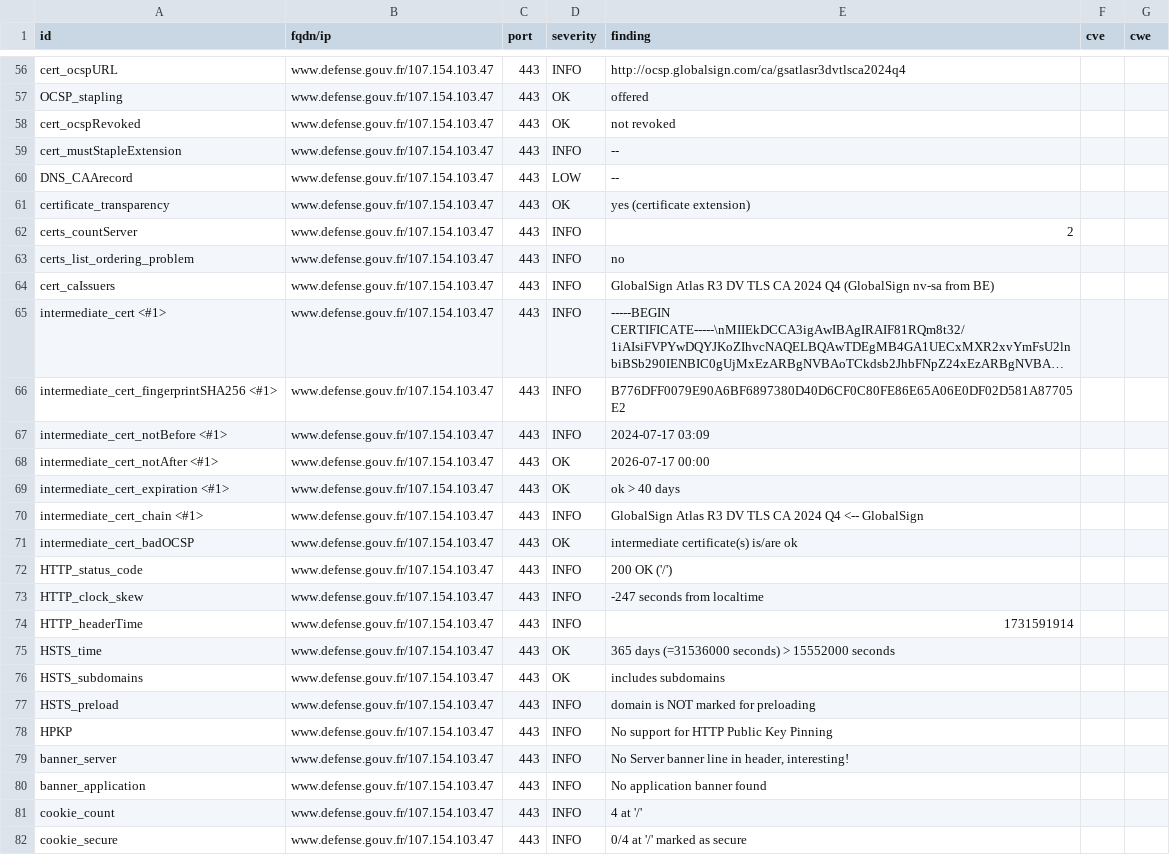
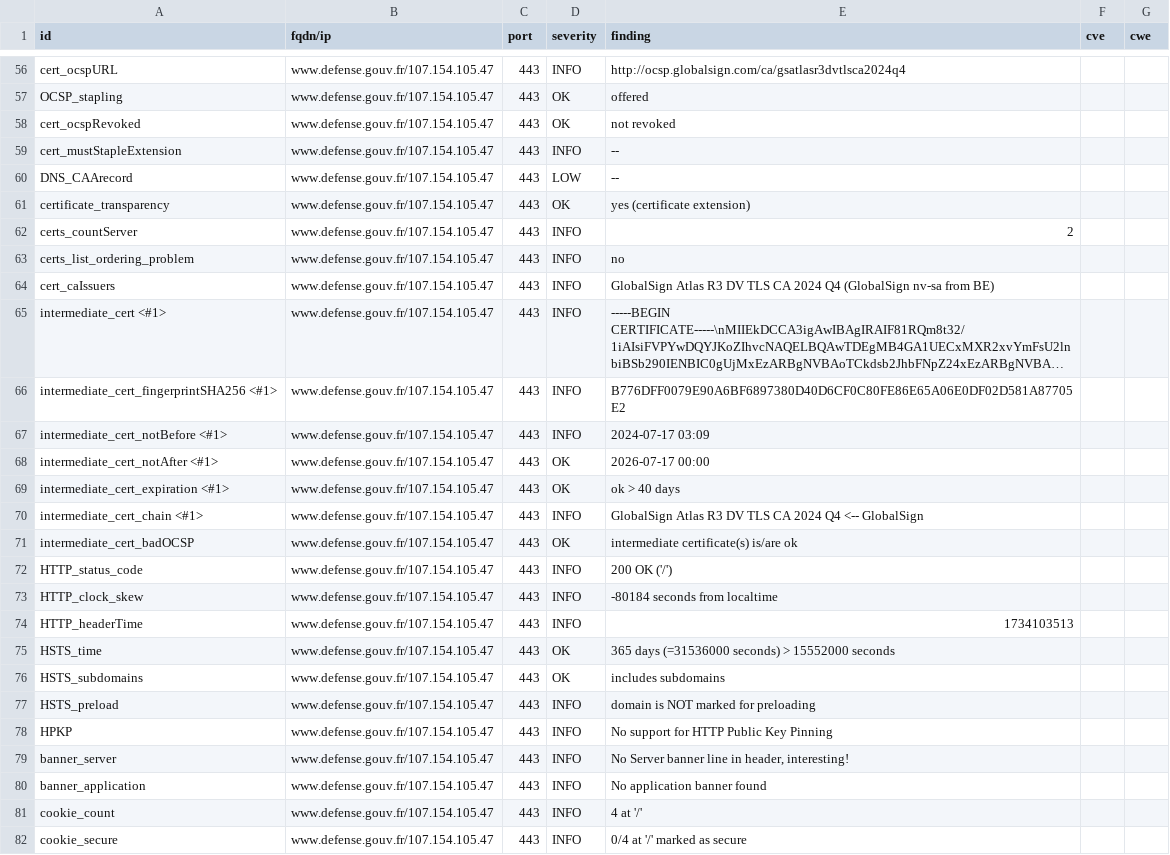
Before and after one commit to GKO-org/dashlordPrd3, a CSV file: results/aHR0cHM6Ly93d3cuZGVmZW5zZS5nb3V2LmZy/testssl.csv, drawn as a sheet; only a part is shown, gaps mark what is left out; long unchanged cells end in …; the diff covers the shown part only; the diff names each change by its address in the sheet, - before the commit and + after, or states it on an @@ line.

Commit message:
update: https://www.defense.gouv.fr

```diff
--- a/results/aHR0cHM6Ly93d3cuZGVmZW5zZS5nb3V2LmZy/testssl.csv
+++ b/results/aHR0cHM6Ly93d3cuZGVmZW5zZS5nb3V2LmZy/testssl.csv
-B56:B82 (fqdn/ip): www.defense.gouv.fr/107.154.103.47
+B56:B82 (fqdn/ip): www.defense.gouv.fr/107.154.105.47
-E73 (finding): -247 seconds from localtime
+E73 (finding): -80184 seconds from localtime
-E74 (finding): 1731591914
+E74 (finding): 1734103513
```
Also changed, not shown: 131 edited cells elsewhere in this file, 8 other files.
